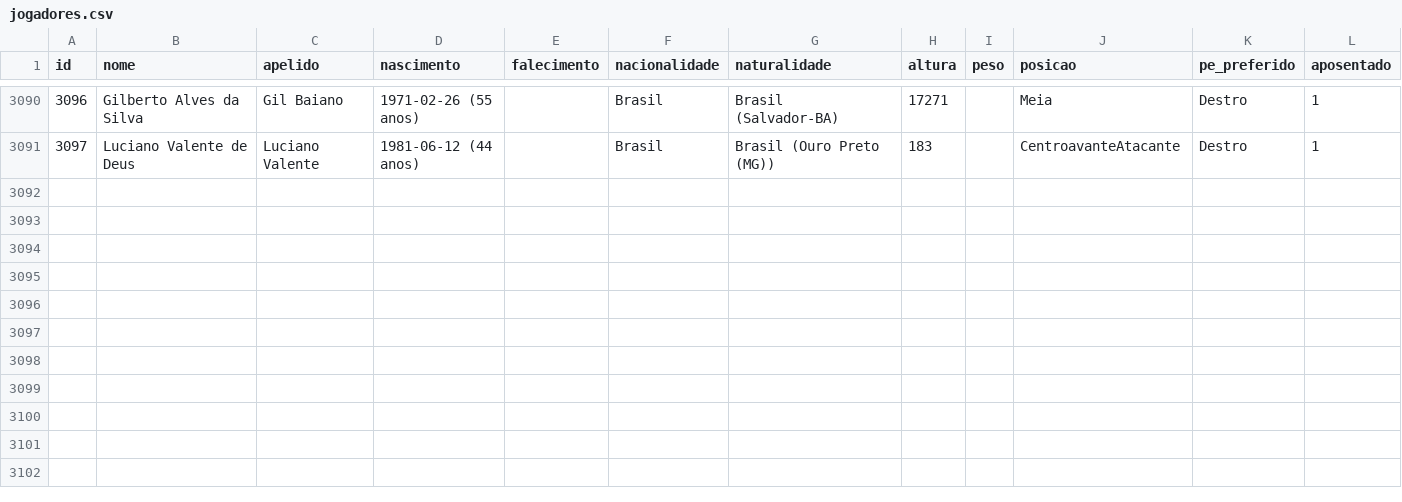
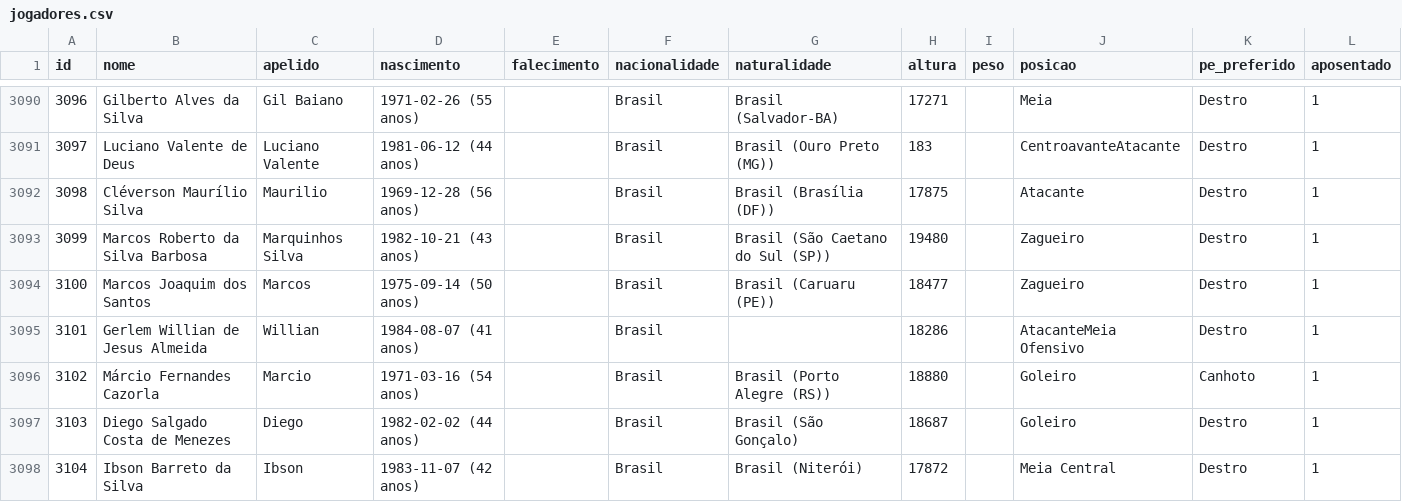
Before and after one commit to shinzatokazuya/kamusari, a CSV file: novo_bd1971_robusto/output_csvs/jogadores.csv, drawn as a sheet; only a part is shown, gaps mark what is left out; the diff names each change by its address in the sheet, - before the commit and + after, or states it on an @@ line.

```diff
--- a/novo_bd1971_robusto/output_csvs/jogadores.csv
+++ b/novo_bd1971_robusto/output_csvs/jogadores.csv
+row 3092: 3098 | Cléverson Maurílio Silva | Maurilio | 1969-12-28 (56 anos) |  | Brasil | Brasil (Brasília (DF)) | 17875 |  | Atacante | Destro | 1
+row 3093: 3099 | Marcos Roberto da Silva Barbosa | Marquinhos Silva | 1982-10-21 (43 anos) |  | Brasil | Brasil (São Caetano do Sul (SP)) | 19480 |  | Zagueiro | Destro | 1
+row 3094: 3100 | Marcos Joaquim dos Santos | Marcos | 1975-09-14 (50 anos) |  | Brasil | Brasil (Caruaru (PE)) | 18477 |  | Zagueiro | Destro | 1
+row 3095: 3101 | Gerlem Willian de Jesus Almeida | Willian | 1984-08-07 (41 anos) |  | Brasil |  | 18286 |  | AtacanteMeia Ofensivo | Destro | 1
+row 3096: 3102 | Márcio Fernandes Cazorla | Marcio | 1971-03-16 (54 anos) |  | Brasil | Brasil (Porto Alegre (RS)) | 18880 |  | Goleiro | Canhoto | 1
+row 3097: 3103 | Diego Salgado Costa de Menezes | Diego | 1982-02-02 (44 anos) |  | Brasil | Brasil (São Gonçalo) | 18687 |  | Goleiro | Destro | 1
+row 3098: 3104 | Ibson Barreto da Silva | Ibson | 1983-11-07 (42 anos) |  | Brasil | Brasil (Niterói) | 17872 |  | Meia Central | Destro | 1
```
Also changed, not shown: novo_bd1971_robusto/output_csvs/arbitros_em_partida.csv, novo_bd1971_robusto/output_csvs/eventos_partida.csv, 4 other files.
